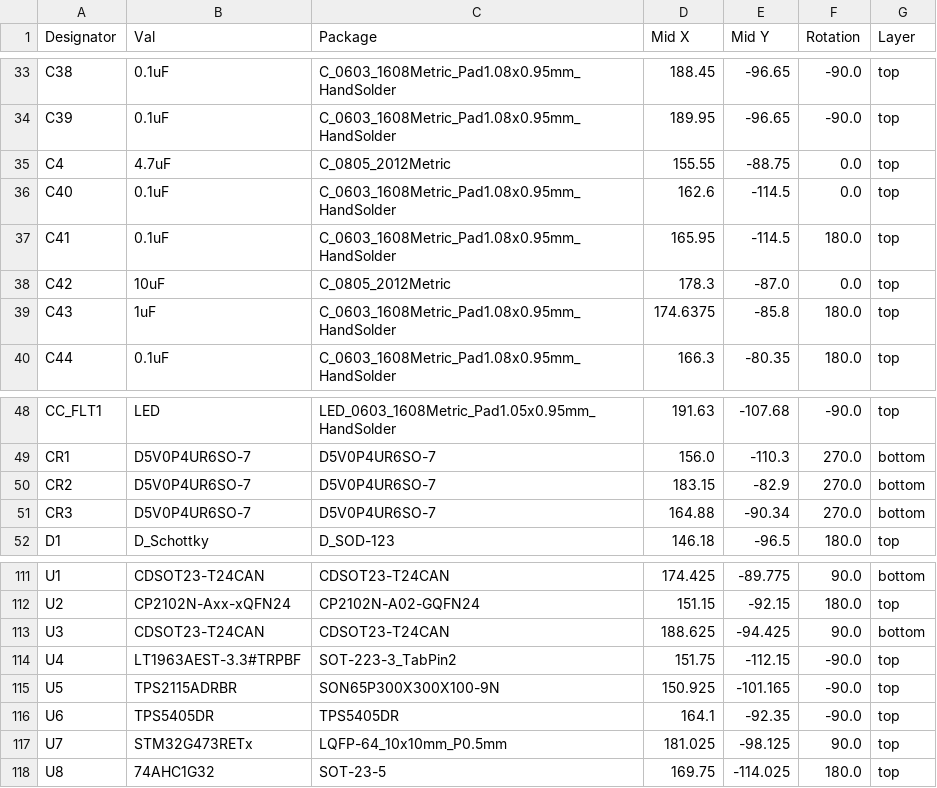
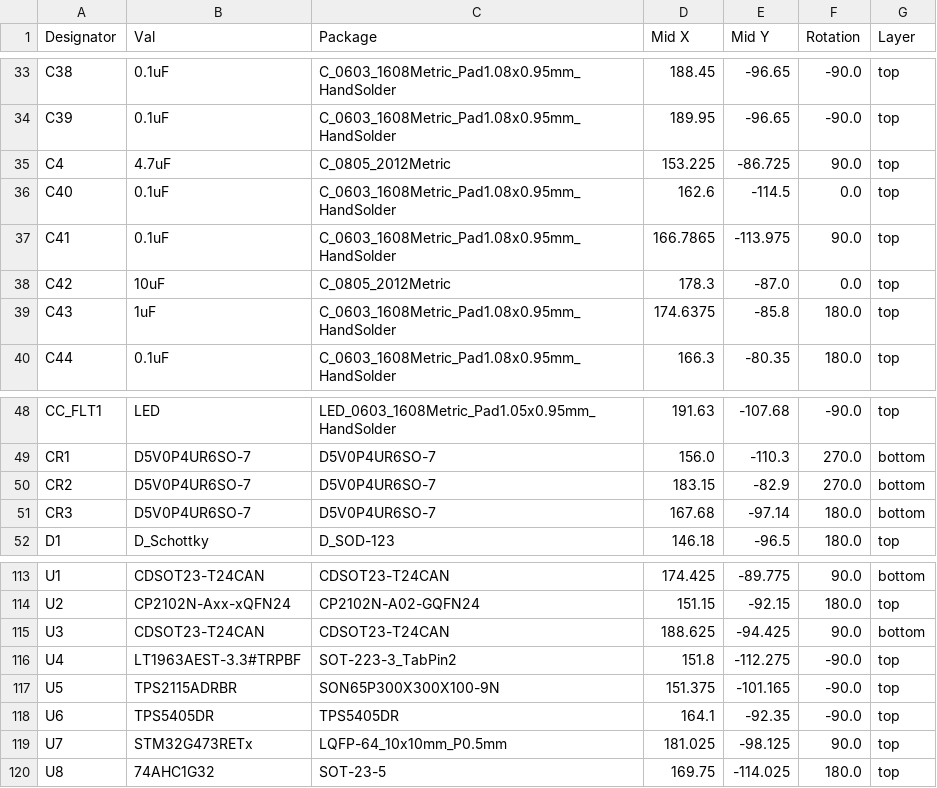
Before and after one commit to lhr-solar/LeaderSOMPCB, a CSV file: jlcpcb/production_files/CPL-LeaderSOM.csv, drawn as a sheet; only a part is shown, gaps mark what is left out; the diff covers the shown part only.

```diff
--- a/jlcpcb/production_files/CPL-LeaderSOM.csv
+++ b/jlcpcb/production_files/CPL-LeaderSOM.csv
@@ -34,5 +34,5 @@ C38,0.1uF,C_0603_1608Metric_Pad1.08x0.95mm_HandSolder,188.45,-96.65,-90.0,top
 C39,0.1uF,C_0603_1608Metric_Pad1.08x0.95mm_HandSolder,189.95,-96.65,-90.0,top
-C4,4.7uF,C_0805_2012Metric,155.55,-88.75,0.0,top
+C4,4.7uF,C_0805_2012Metric,153.225,-86.725,90.0,top
 C40,0.1uF,C_0603_1608Metric_Pad1.08x0.95mm_HandSolder,162.6,-114.5,0.0,top
-C41,0.1uF,C_0603_1608Metric_Pad1.08x0.95mm_HandSolder,165.95,-114.5,180.0,top
+C41,0.1uF,C_0603_1608Metric_Pad1.08x0.95mm_HandSolder,166.7865,-113.975,90.0,top
 C42,10uF,C_0805_2012Metric,178.3,-87.0,0.0,top
@@ -50,3 +50,3 @@ CR1,D5V0P4UR6SO-7,D5V0P4UR6SO-7,156.0,-110.3,270.0,bottom
 CR2,D5V0P4UR6SO-7,D5V0P4UR6SO-7,183.15,-82.9,270.0,bottom
-CR3,D5V0P4UR6SO-7,D5V0P4UR6SO-7,164.88,-90.34,270.0,bottom
+CR3,D5V0P4UR6SO-7,D5V0P4UR6SO-7,167.68,-97.14,180.0,bottom
 D1,D_Schottky,D_SOD-123,146.18,-96.5,180.0,top
@@ -113,4 +115,4 @@ U2,CP2102N-Axx-xQFN24,CP2102N-A02-GQFN24,151.15,-92.15,180.0,top
 U3,CDSOT23-T24CAN,CDSOT23-T24CAN,188.625,-94.425,90.0,bottom
-U4,LT1963AEST-3.3#TRPBF,SOT-223-3_TabPin2,151.75,-112.15,-90.0,top
-U5,TPS2115ADRBR,SON65P300X300X100-9N,150.925,-101.165,-90.0,top
+U4,LT1963AEST-3.3#TRPBF,SOT-223-3_TabPin2,151.8,-112.275,-90.0,top
+U5,TPS2115ADRBR,SON65P300X300X100-9N,151.375,-101.165,-90.0,top
 U6,TPS5405DR,TPS5405DR,164.1,-92.35,-90.0,top
```
Also changed, not shown: 2 added rows and 52 edited cells elsewhere in this file, jlcpcb/production_files/BOM-LeaderSOM.csv, 21 other files.
